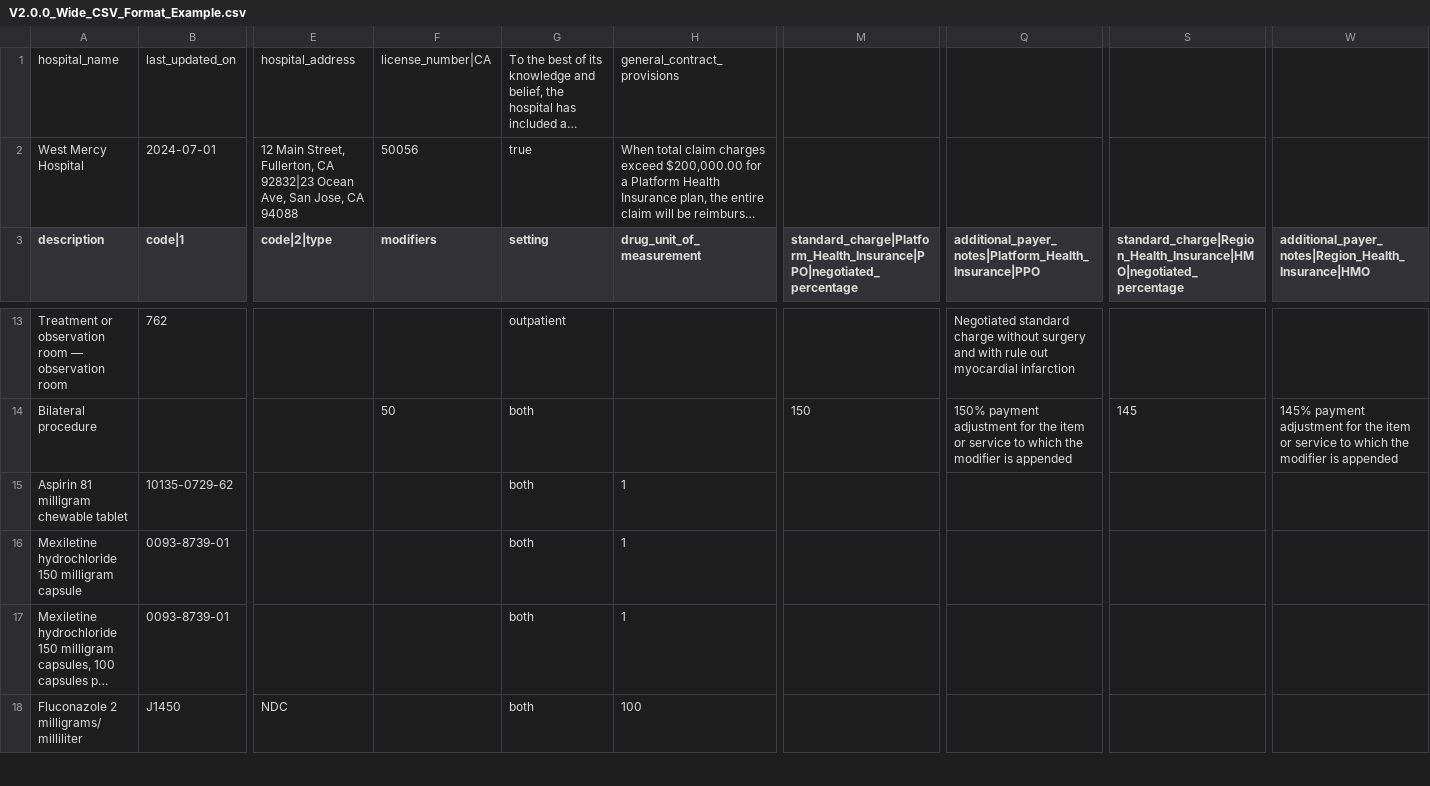
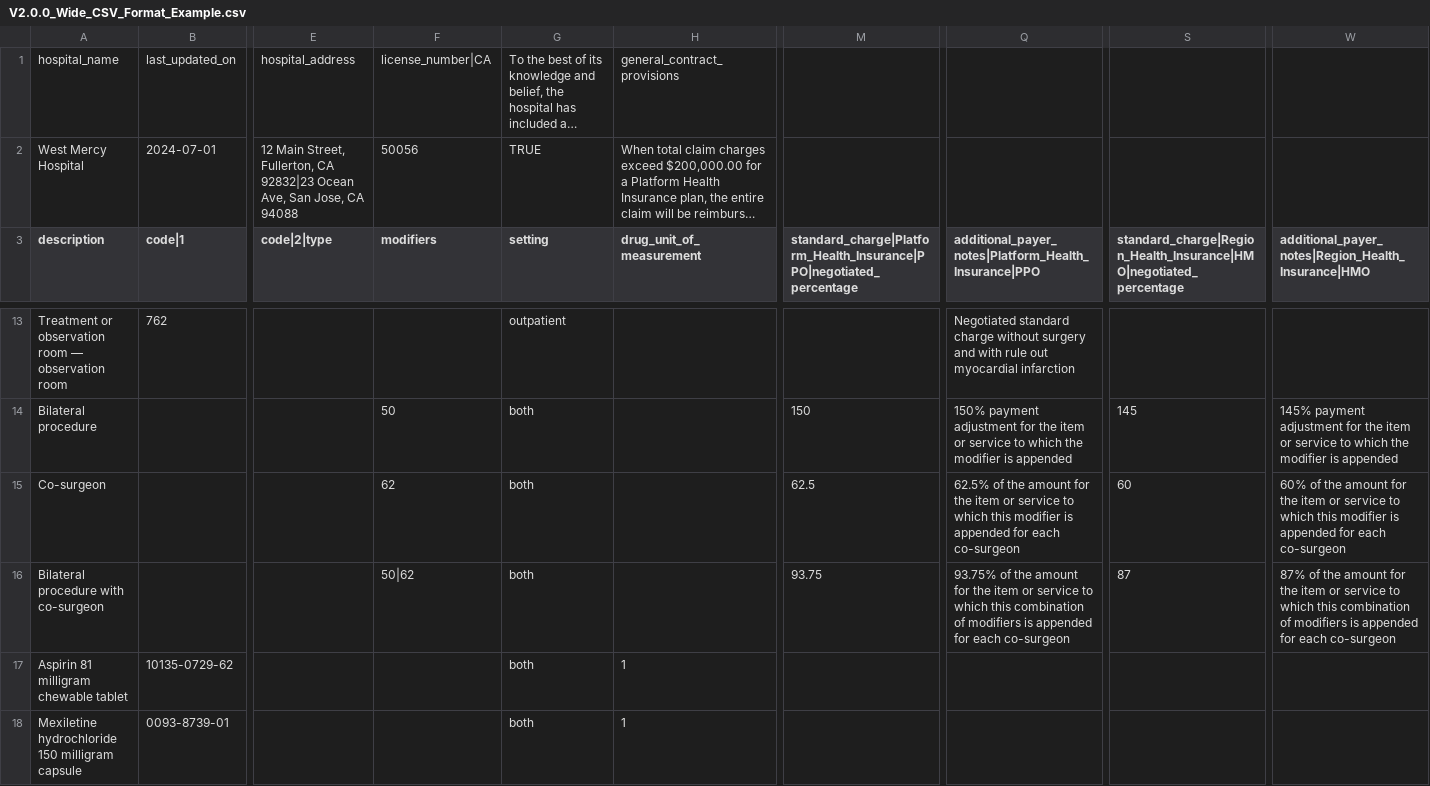
Before and after one commit to CMSgov/hospital-price-transparency, a CSV file: examples/CSV/Wide Format Examples/V2.0.0_Wide_CSV_Format_Example.csv, drawn as a sheet; only a part is shown, gaps mark what is left out; the shorter side is filled out with more unchanged rows; long unchanged cells end in …; rows hold the shown columns only; the diff names each change by its address in the sheet, - before the commit and + after, or states it on an @@ line.

```diff
--- a/examples/CSV/Wide Format Examples/V2.0.0_Wide_CSV_Format_Example.csv
+++ b/examples/CSV/Wide Format Examples/V2.0.0_Wide_CSV_Format_Example.csv
-G2 (setting): true
+G2 (setting): TRUE
+row 15: Co-surgeon |  |  | 62 | both |  | 62.5 | 62.5% of the amount for the item or service to which this modifier is appended for each co-surgeon | 60 | 60% of the amount for the item or service to which this modifier is appended for each co-surgeon
+row 16: Bilateral procedure with co-surgeon |  |  | 50|62 | both |  | 93.75 | 93.75% of the amount for the item or service to which this combination of modifiers is appended for each co-surgeon | 87 | 87% of the amount for the item or service to which this combination of modifiers is appended for each co-surgeon
```
Also changed, not shown: examples/CSV/Tall Format Examples/V2.0.0_Tall_CSV_Format_Example.csv, 2 other files.
